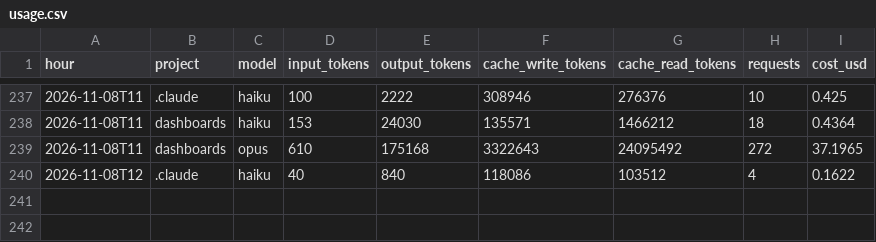
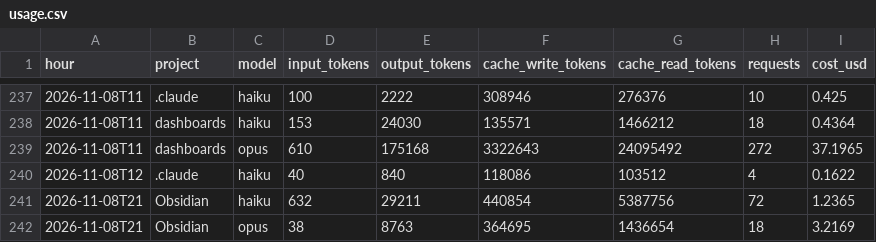
Before and after one commit to Baskers1/claude-usage-data, a CSV file: usage.csv, drawn as a sheet; only a part is shown, gaps mark what is left out.

Commit message:
usage 2026-11-08T22:11:19Z

```diff
--- a/usage.csv
+++ b/usage.csv
@@ -240 +240,3 @@ hour,project,model,input_tokens,output_tokens,cache_write_tokens,cache_read_toke
 2026-11-08T12,.claude,haiku,40,840,118086,103512,4,0.1622
+2026-11-08T21,Obsidian,haiku,632,29211,440854,5387756,72,1.2365
+2026-11-08T21,Obsidian,opus,38,8763,364695,1436654,18,3.2169
```
Also changed, not shown: sessions.csv, 1 other file.
